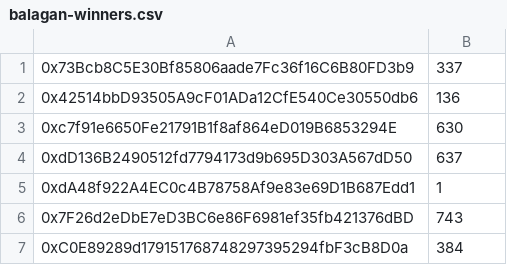
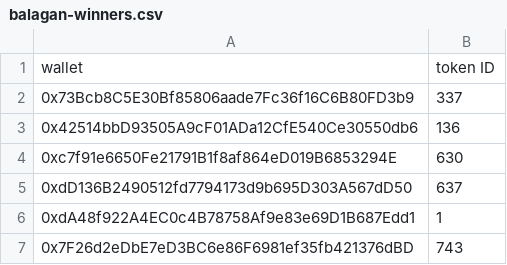
Before and after one commit to gmdaoeth/Financial-data, a CSV file: balagan-winners.csv, drawn as a sheet; only a part is shown; the shorter side is filled out with more unchanged rows; the diff names each change by its address in the sheet, - before the commit and + after, or states it on an @@ line.

Commit message:
Add header for easier searching

```diff
--- a/balagan-winners.csv
+++ b/balagan-winners.csv
+row 1: wallet | token ID
```
